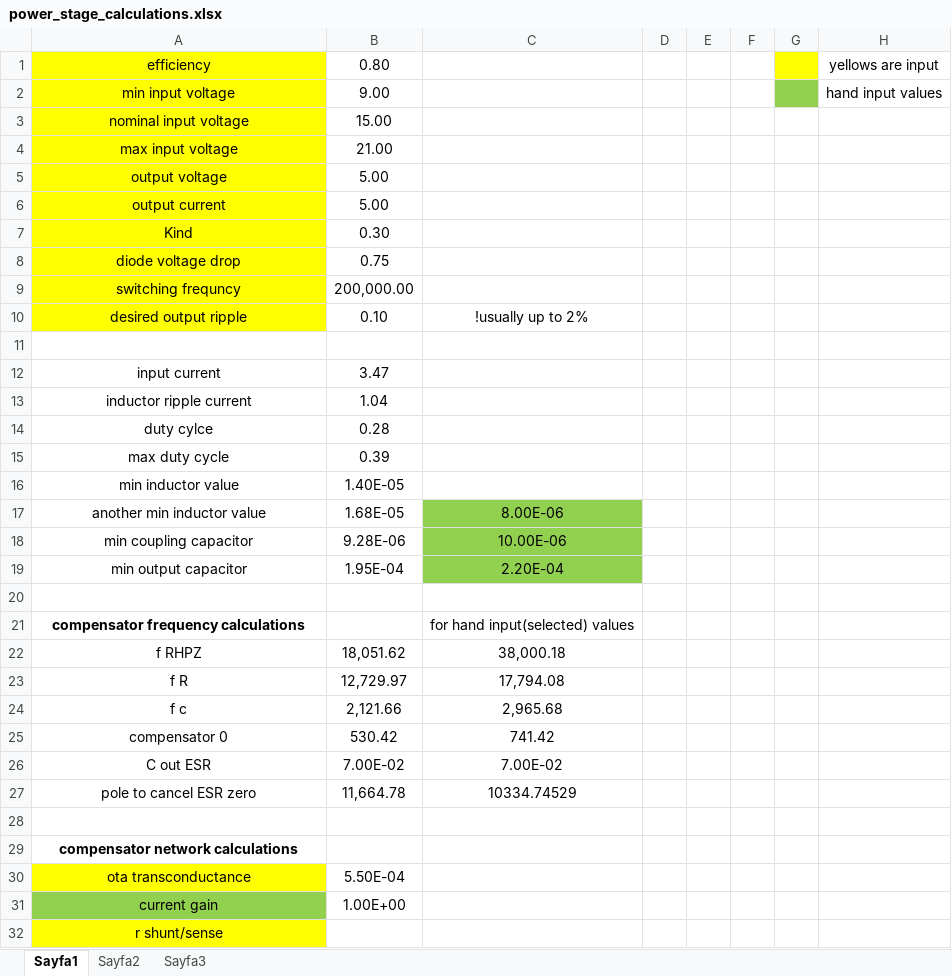
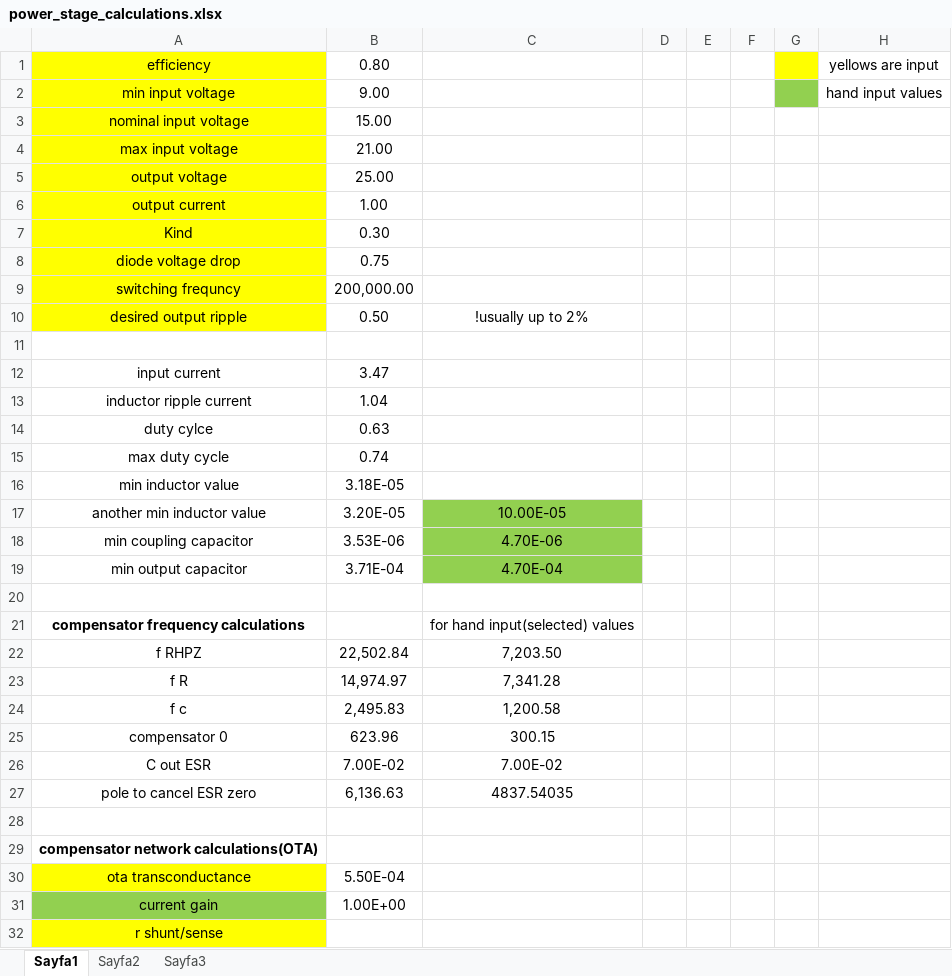
Before and after one commit to furkanmakasci/fiverr-first-job-SEPIC-converter, an Excel workbook: power_stage_calculations.xlsx, sheet Sayfa1, drawn as a sheet; only a part is shown; values as stored, in another font and other column widths than the file's, no borders; charts and pictures not drawn; the diff covers the shown part only; the diff names each change by its address in the sheet, - before the commit and + after, or states it on an @@ line.

```diff
--- a/power_stage_calculations.xlsx (sheet Sayfa1)
+++ b/power_stage_calculations.xlsx (sheet Sayfa1)
-B5: 5.00
+B5: 25.00
-B6: 5.00
+B6: 1.00
-B10: 0.10
+B10: 0.50
-B14: 0.28
+B14: 0.63
-B15: 0.39
+B15: 0.74
-B16: 1.40E-05
+B16: 3.18E-05
-B17: 1.68E-05
+B17: 3.20E-05
-C17: 8.00E-06
+C17: 10.00E-05
-B18: 9.28E-06
+B18: 3.53E-06
-C18: 10.00E-06
+C18: 4.70E-06
-B19: 1.95E-04
+B19: 3.71E-04
-C19: 2.20E-04
+C19: 4.70E-04
-B22: 18,051.62
+B22: 22,502.84
-C22: 38,000.18
+C22: 7,203.50
-B23: 12,729.97
+B23: 14,974.97
-C23: 17,794.08
+C23: 7,341.28
-B24: 2,121.66
+B24: 2,495.83
-C24: 2,965.68
+C24: 1,200.58
-B25: 530.42
+B25: 623.96
-C25: 741.42
+C25: 300.15
-B27: 11,664.78
+B27: 6,136.63
-C27: 10334.74529
+C27: 4837.54035
-A29: compensator network calculations
+A29: compensator network calculations(OTA)
```
Also changed, not shown: 1 added row, 1 removed row and 4 edited cells elsewhere in this sheet, charts or pictures, 1 other file.
